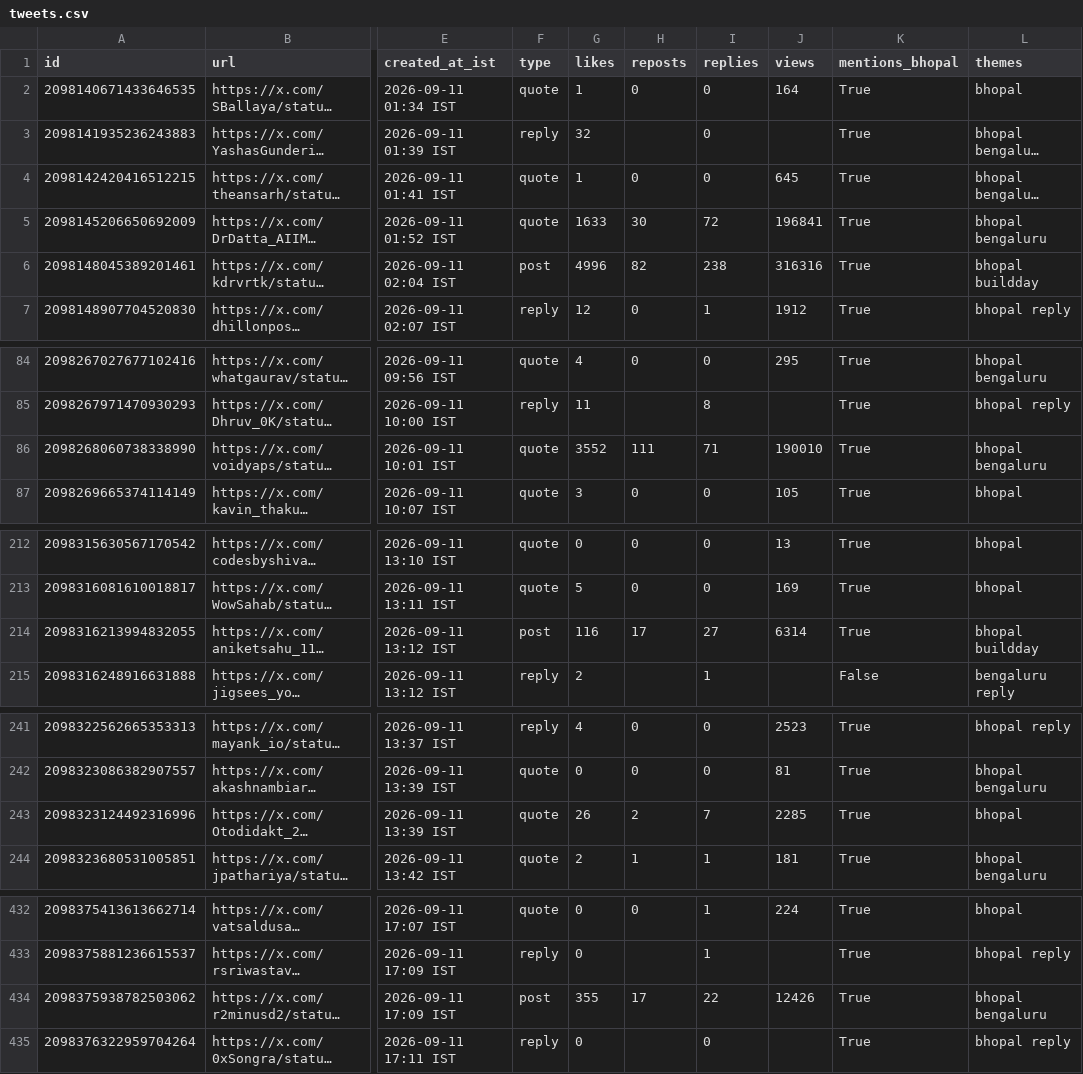
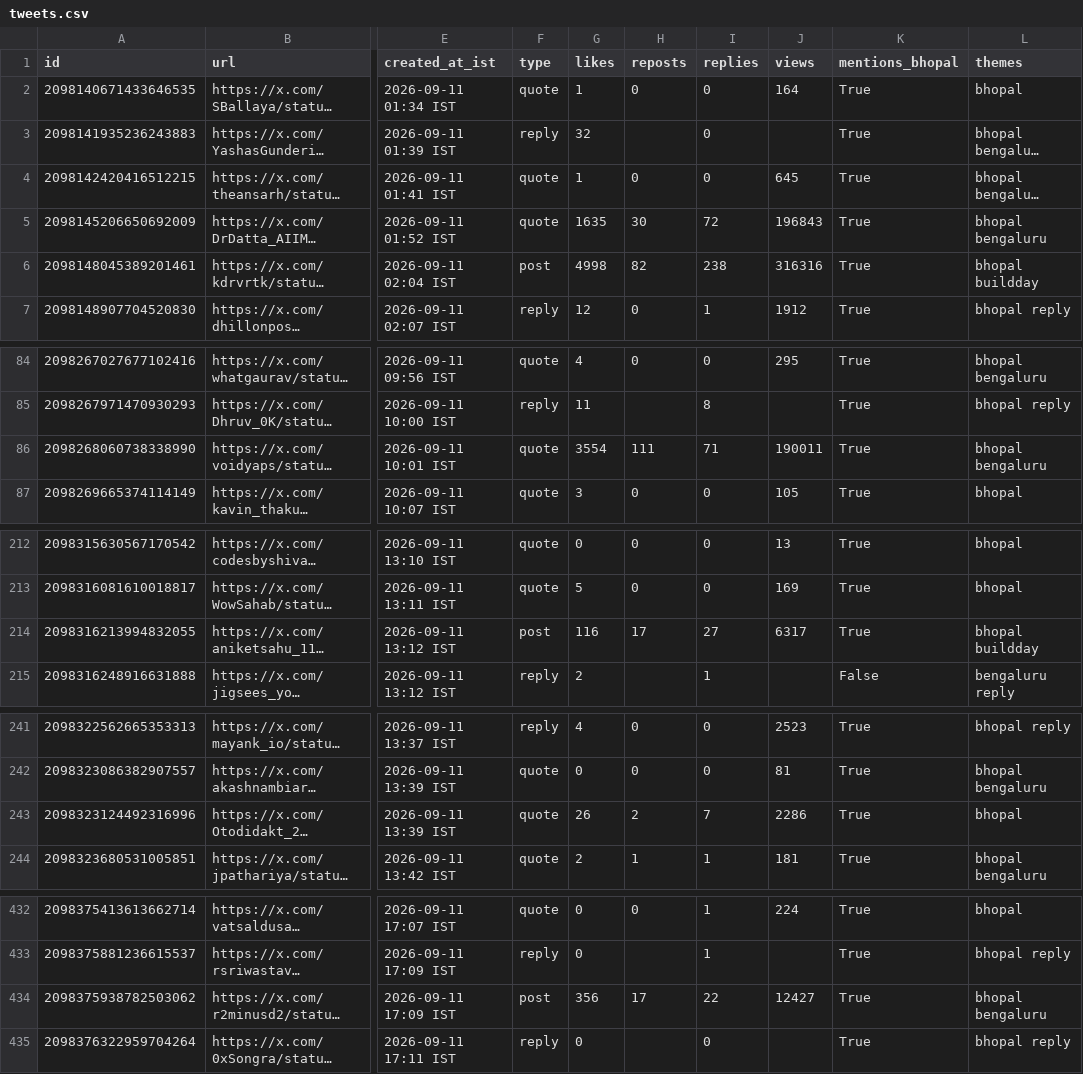
Before and after one commit to Vishal4742/claude-community-bhopal, a CSV file: blog/fable-5-1-build-days-bhopal/tweets.csv, drawn as a sheet; only a part is shown, gaps mark what is left out; long unchanged cells end in …; the diff covers the shown part only; the diff names each change by its address in the sheet, - before the commit and + after, or states it on an @@ line.

```diff
--- a/blog/fable-5-1-build-days-bhopal/tweets.csv
+++ b/blog/fable-5-1-build-days-bhopal/tweets.csv
-G5 (likes): 1633
+G5 (likes): 1635
-J5 (views): 196841
+J5 (views): 196843
-G6 (likes): 4996
+G6 (likes): 4998
-G86 (likes): 3552
+G86 (likes): 3554
-J86 (views): 190010
+J86 (views): 190011
-J214 (views): 6314
+J214 (views): 6317
-J243 (views): 2285
+J243 (views): 2286
-G434 (likes): 355
+G434 (likes): 356
-J434 (views): 12426
+J434 (views): 12427
```
Also changed, not shown: 5 edited cells elsewhere in this file, 2 other files.
